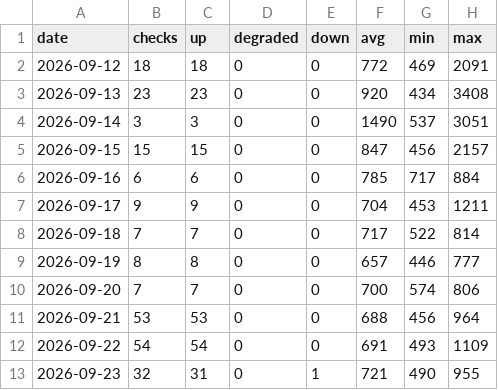
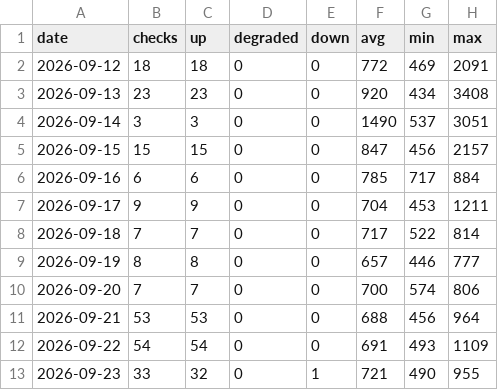
Before and after one commit to sysmike/status-page, a CSV file: history/daily/blog.csv, drawn as a sheet.

```diff
--- a/history/daily/blog.csv
+++ b/history/daily/blog.csv
@@ -12,2 +12,2 @@ date,checks,up,degraded,down,avg,min,max
 2026-09-22,54,54,0,0,691,493,1109
-2026-09-23,32,31,0,1,721,490,955
+2026-09-23,33,32,0,1,721,490,955
```
Also changed, not shown: history/daily/backupmx.csv, history/daily/home.csv, 16 other files.
